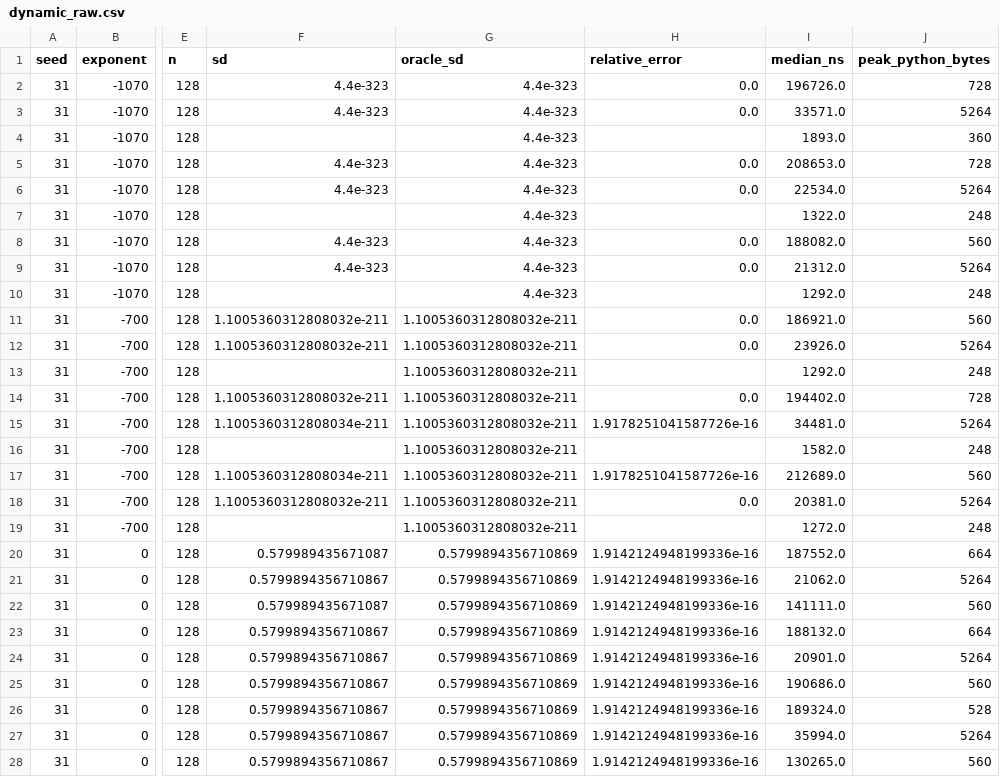
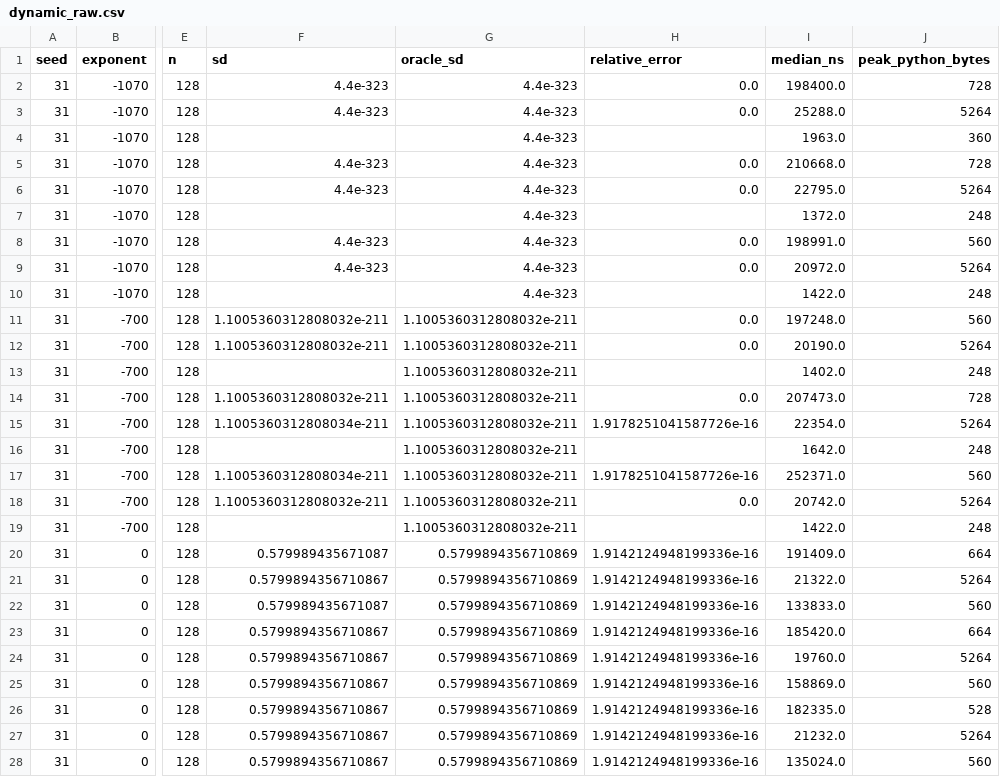
Before and after one commit to Jose85100/Portafolio, a CSV file: 02-mathematics-statistics-and-quant/quant-libraries/streaming-moments/results/dynamic_raw.csv, drawn as a sheet; only a part is shown, gaps mark what is left out; the diff covers the shown part only; the diff names each change by its address in the sheet, - before the commit and + after, or states it on an @@ line.

```diff
--- a/02-mathematics-statistics-and-quant/quant-libraries/streaming-moments/results/dynamic_raw.csv
+++ b/02-mathematics-statistics-and-quant/quant-libraries/streaming-moments/results/dynamic_raw.csv
-I2 (median_ns): 196726.0
+I2 (median_ns): 198400.0
-I3 (median_ns): 33571.0
+I3 (median_ns): 25288.0
-I4 (median_ns): 1893.0
+I4 (median_ns): 1963.0
-I5 (median_ns): 208653.0
+I5 (median_ns): 210668.0
-I6 (median_ns): 22534.0
+I6 (median_ns): 22795.0
-I7 (median_ns): 1322.0
+I7 (median_ns): 1372.0
-I8 (median_ns): 188082.0
+I8 (median_ns): 198991.0
-I9 (median_ns): 21312.0
+I9 (median_ns): 20972.0
-I10 (median_ns): 1292.0
+I10 (median_ns): 1422.0
-I11 (median_ns): 186921.0
+I11 (median_ns): 197248.0
-I12 (median_ns): 23926.0
+I12 (median_ns): 20190.0
-I13 (median_ns): 1292.0
+I13 (median_ns): 1402.0
-I14 (median_ns): 194402.0
+I14 (median_ns): 207473.0
-I15 (median_ns): 34481.0
+I15 (median_ns): 22354.0
-I16 (median_ns): 1582.0
+I16 (median_ns): 1642.0
-I17 (median_ns): 212689.0
+I17 (median_ns): 252371.0
-I18 (median_ns): 20381.0
+I18 (median_ns): 20742.0
-I19 (median_ns): 1272.0
+I19 (median_ns): 1422.0
-I20 (median_ns): 187552.0
+I20 (median_ns): 191409.0
-I21 (median_ns): 21062.0
+I21 (median_ns): 21322.0
-I22 (median_ns): 141111.0
+I22 (median_ns): 133833.0
-I23 (median_ns): 188132.0
+I23 (median_ns): 185420.0
-I24 (median_ns): 20901.0
+I24 (median_ns): 19760.0
-I25 (median_ns): 190686.0
+I25 (median_ns): 158869.0
-I26 (median_ns): 189324.0
+I26 (median_ns): 182335.0
-I27 (median_ns): 35994.0
+I27 (median_ns): 21232.0
-I28 (median_ns): 130265.0
+I28 (median_ns): 135024.0
```
Also changed, not shown: 106 edited cells elsewhere in this file, 02-mathematics-statistics-and-quant/quant-libraries/streaming-moments/results/raw.csv, 02-mathematics-statistics-and-quant/quant-libraries/streaming-moments/results/scale_raw.csv, 30 other files.
